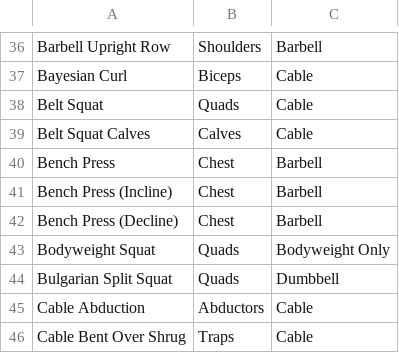
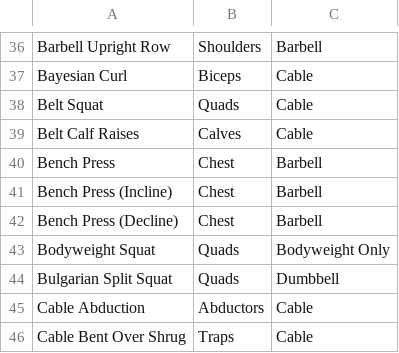
Before and after one commit to Fairfieldfred/yawa4u, a CSV file: exercises.csv, drawn as a sheet; only a part is shown, gaps mark what is left out.

```diff
--- a/exercises.csv
+++ b/exercises.csv
@@ -38,3 +38,3 @@ Bayesian Curl,Biceps,Cable
 Belt Squat,Quads,Cable
-Belt Squat Calves,Calves,Cable
+Belt Calf Raises,Calves,Cable
 Bench Press,Chest,Barbell
```
Also changed, not shown: 28 other files.
